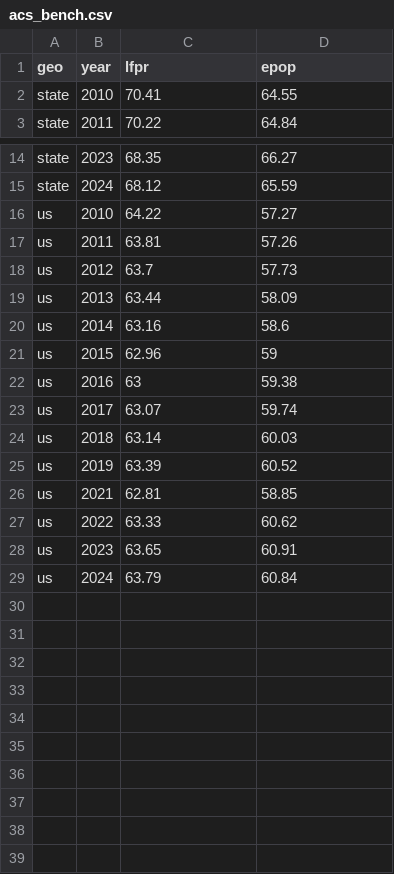
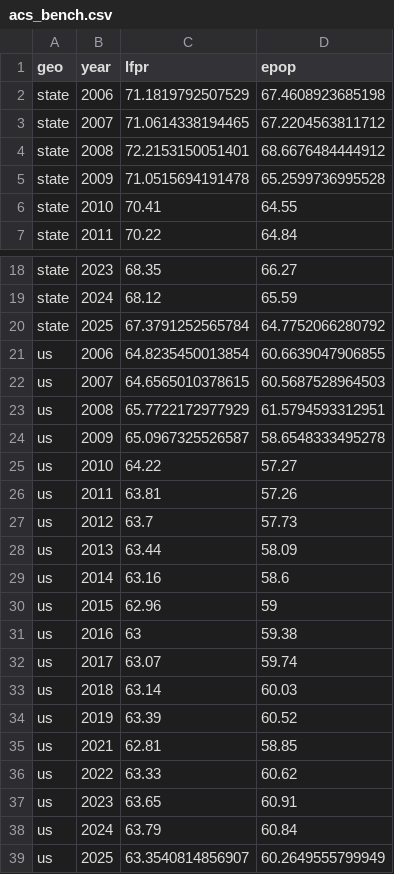
Before and after one commit to kbanaian/MSA-LFPR, a CSV file: data/raw/acs_bench.csv, drawn as a sheet; only a part is shown, gaps mark what is left out.

```diff
--- a/data/raw/acs_bench.csv
+++ b/data/raw/acs_bench.csv
@@ -1,2 +1,6 @@
 "geo","year","lfpr","epop"
+"state",2006,71.1819792507529,67.4608923685198
+"state",2007,71.0614338194465,67.2204563811712
+"state",2008,72.2153150051401,68.6676484444912
+"state",2009,71.0515694191478,65.2599736995528
 "state",2010,70.41,64.55
@@ -15,2 +19,7 @@
 "state",2024,68.12,65.59
+"state",2025,67.3791252565784,64.7752066280792
+"us",2006,64.8235450013854,60.6639047906855
+"us",2007,64.6565010378615,60.5687528964503
+"us",2008,65.7722172977929,61.5794593312951
+"us",2009,65.0967325526587,58.6548333495278
 "us",2010,64.22,57.27
@@ -29 +38,2 @@
 "us",2024,63.79,60.84
+"us",2025,63.3540814856907,60.2649555799949
```
Also changed, not shown: data/raw/acs_cells.csv, data/raw/acs_s2301.csv, 6 other files.
